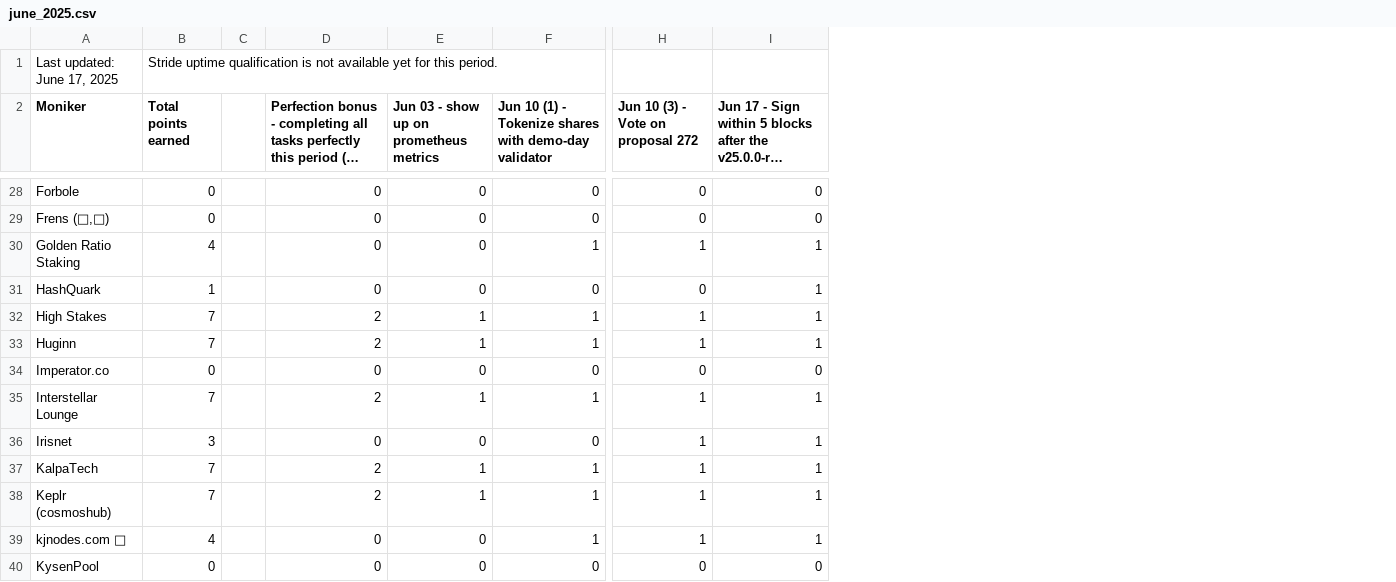
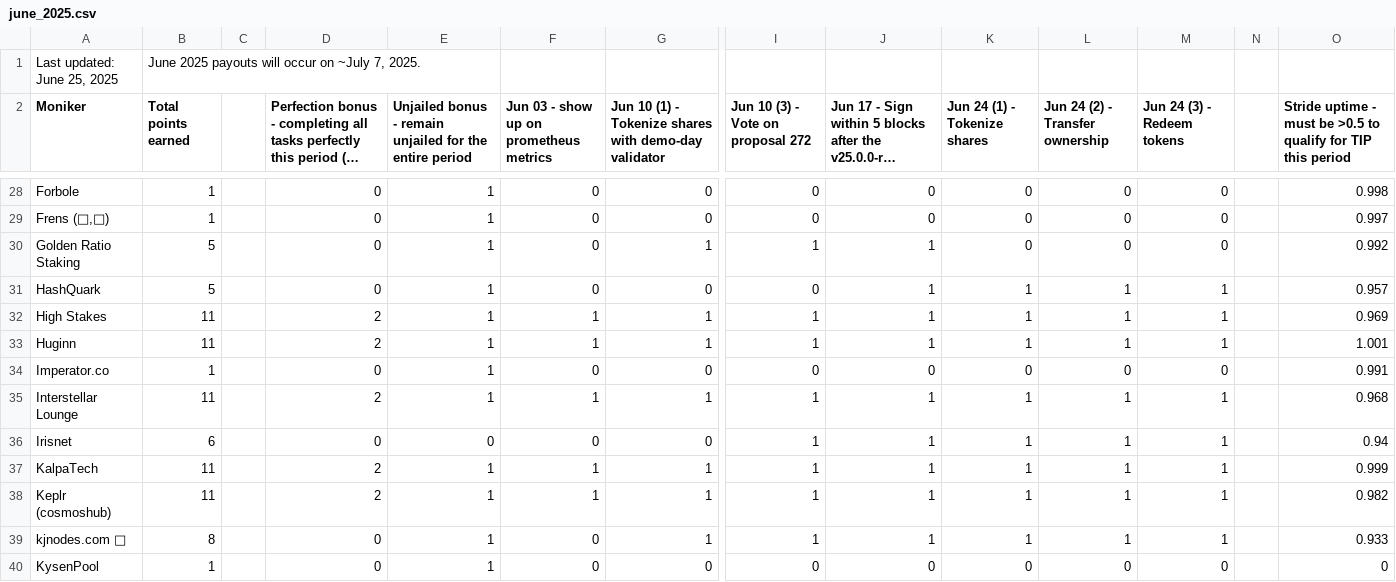
Before and after one commit to hyphacoop/site-for-TIP-data, a CSV file: site/data/june_2025.csv, drawn as a sheet; only a part is shown, gaps mark what is left out; long unchanged cells end in …; removed rows and columns are numbered as before the commit, all else as after; rows hold the shown columns only; the diff covers the shown part only; the diff names each change by its address in the sheet, - before the commit and + after, or states it on an @@ line.

Commit message:
June 2025 tally (#68)

```diff
--- a/site/data/june_2025.csv
+++ b/site/data/june_2025.csv
+column E, row 2: Unjailed bonus - remain unjailed for the entire period; rows 28-40: 1 | 1 | 1 | 1 | 1 | 1 | 1 | 1 | 0 | 1 | 1 | 1 | 1
+column K (Jun 24 (1) - Tokenize shares), rows 28-40: 0 | 0 | 0 | 1 | 1 | 1 | 0 | 1 | 1 | 1 | 1 | 1 | 0
+column L (Jun 24 (2) - Transfer ownership), rows 28-40: 0 | 0 | 0 | 1 | 1 | 1 | 0 | 1 | 1 | 1 | 1 | 1 | 0
+column M (Jun 24 (3) - Redeem tokens), rows 28-40: 0 | 0 | 0 | 1 | 1 | 1 | 0 | 1 | 1 | 1 | 1 | 1 | 0
+column N, empty
+column O, row 2: Stride uptime - must be >0.5 to qualify for TIP this period; rows 28-40: 0.998 | 0.997 | 0.992 | 0.957 | 0.969 | 1.001 | 0.991 | 0.968 | 0.94 | 0.999 | 0.982 | 0.933 | 0
-row 1: Last updated: June 17, 2025 | Stride uptime qualification is not available yet for this period.
+row 1: Last updated: June 25, 2025 | June 2025 payouts will occur on ~July 7, 2025.
-B28:B29 (Total points earned): 0
+B28:B29 (Total points earned): 1
-B30 (Total points earned): 4
+B30 (Total points earned): 5
-B31 (Total points earned): 1
+B31 (Total points earned): 5
-B32:B33 (Total points earned): 7
+B32:B33 (Total points earned): 11
-B34 (Total points earned): 0
+B34 (Total points earned): 1
-B35 (Total points earned): 7
+B35 (Total points earned): 11
-B36 (Total points earned): 3
+B36 (Total points earned): 6
-B37:B38 (Total points earned): 7
+B37:B38 (Total points earned): 11
-B39 (Total points earned): 4
+B39 (Total points earned): 8
-B40 (Total points earned): 0
+B40 (Total points earned): 1
```
Also changed, not shown: 50 edited cells elsewhere in this file, 1 other file.
